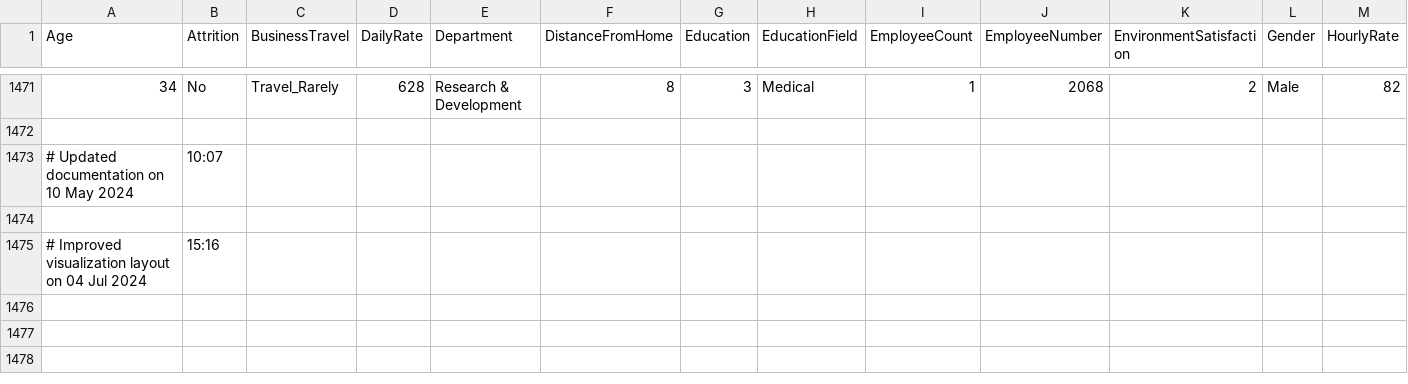
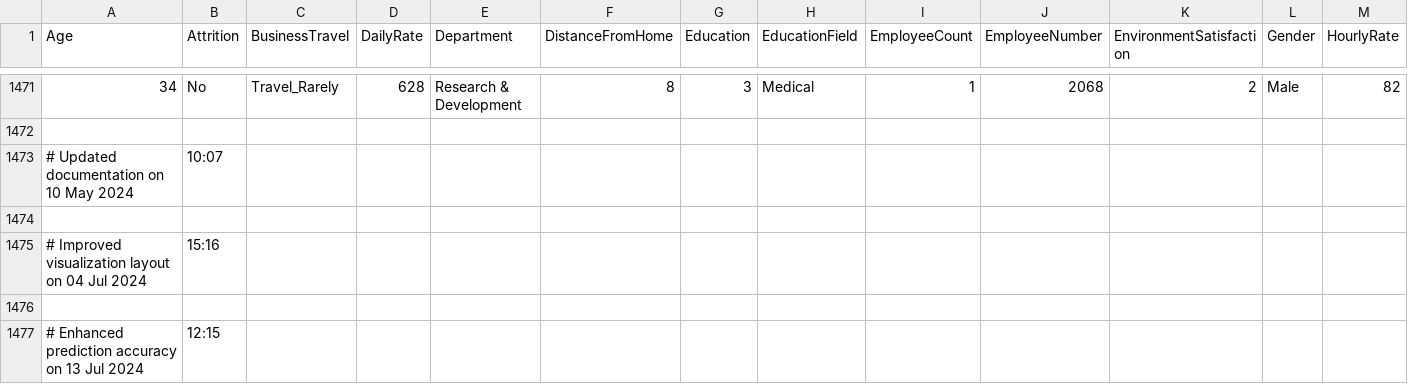
Before and after one commit to ajinkyachintawar/ibm-employee-attrition-analysis, a CSV file: HR-Employee-Attrition.csv, drawn as a sheet; only a part is shown, gaps mark what is left out; rows hold the shown columns only; the diff names each change by its address in the sheet, - before the commit and + after, or states it on an @@ line.

Commit message:
Enhanced prediction accuracy

```diff
--- a/HR-Employee-Attrition.csv
+++ b/HR-Employee-Attrition.csv
+row 1476: (empty)
+row 1477: # Enhanced prediction accuracy on 13 Jul 2024 | 12:15
```
